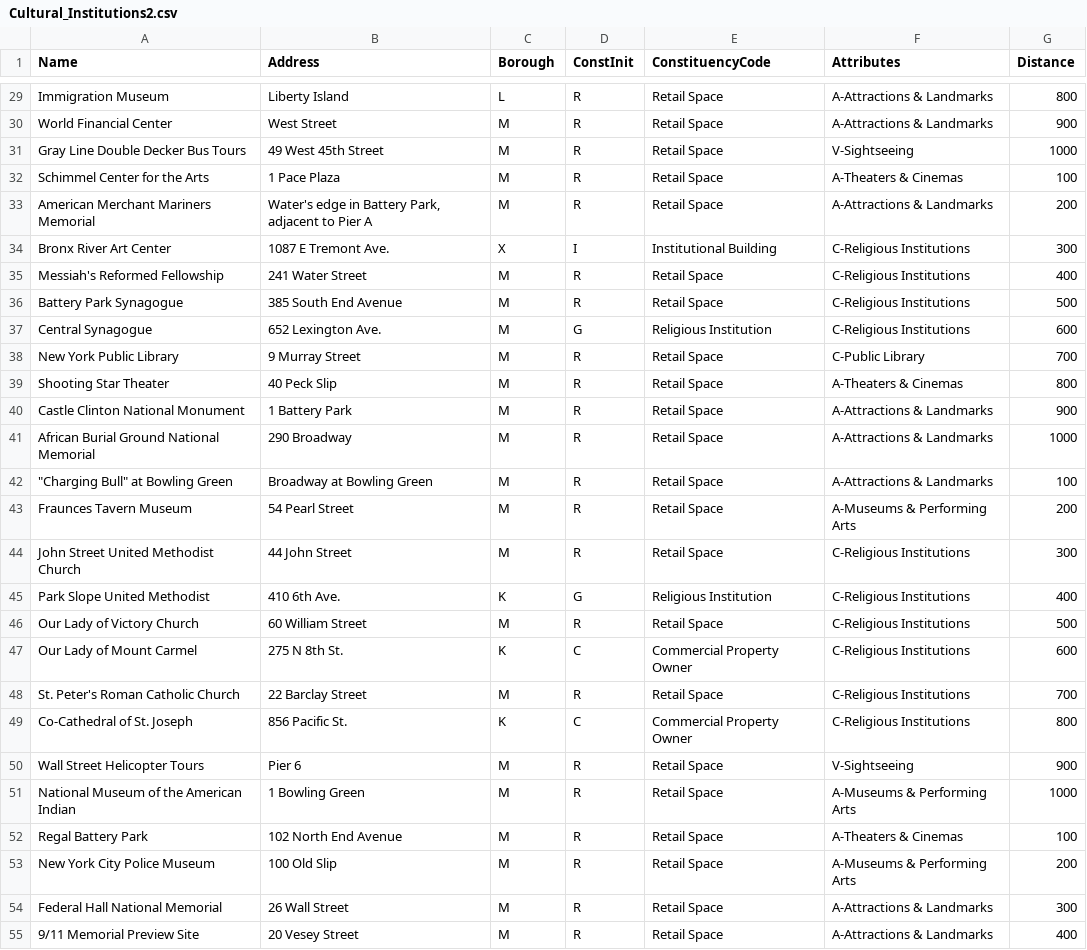
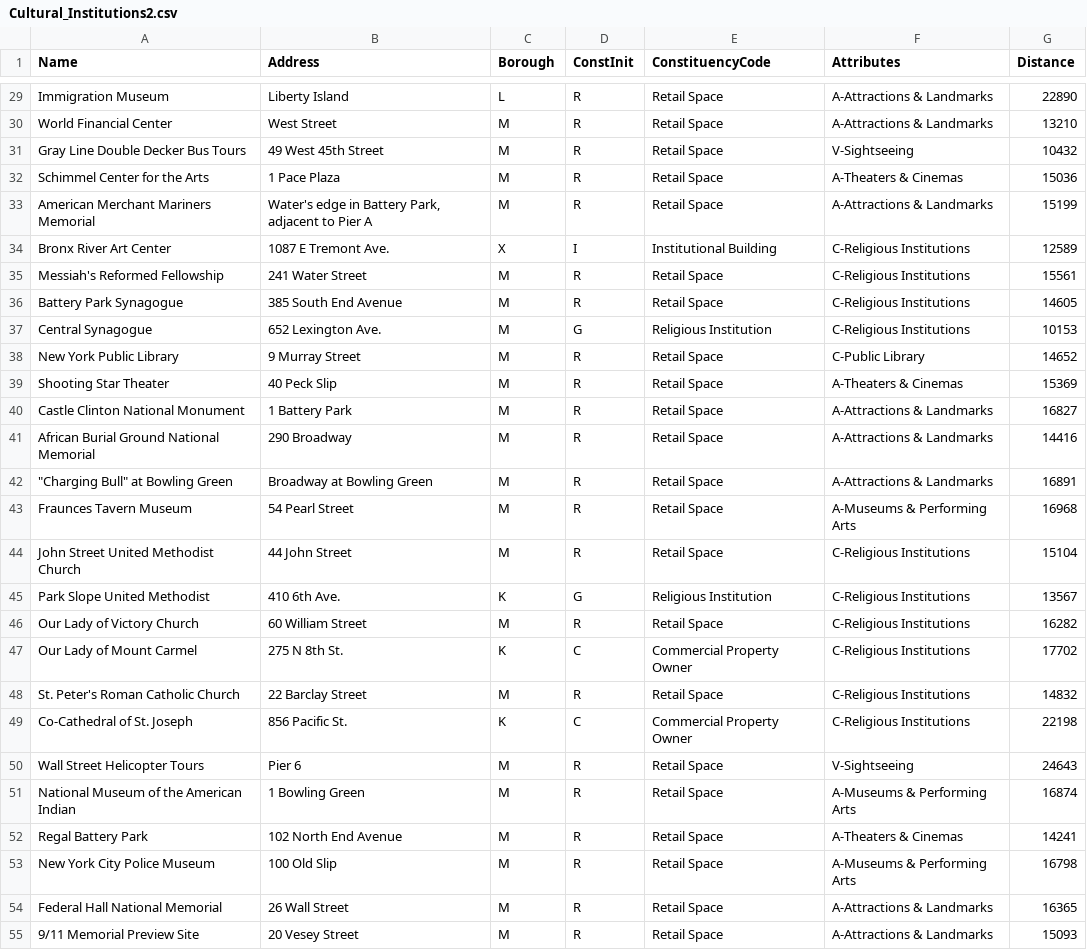
Before and after one commit to fh2347/fh2347.github.io, a CSV file: A8/Cultural_Institutions2.csv, drawn as a sheet; only a part is shown, gaps mark what is left out; the diff covers the shown part only; the diff names each change by its address in the sheet, - before the commit and + after, or states it on an @@ line.

```diff
--- a/A8/Cultural_Institutions2.csv
+++ b/A8/Cultural_Institutions2.csv
-G29 (Distance): 800
+G29 (Distance): 22890
-G30 (Distance): 900
+G30 (Distance): 13210
-G31 (Distance): 1000
+G31 (Distance): 10432
-G32 (Distance): 100
+G32 (Distance): 15036
-G33 (Distance): 200
+G33 (Distance): 15199
-G34 (Distance): 300
+G34 (Distance): 12589
-G35 (Distance): 400
+G35 (Distance): 15561
-G36 (Distance): 500
+G36 (Distance): 14605
-G37 (Distance): 600
+G37 (Distance): 10153
-G38 (Distance): 700
+G38 (Distance): 14652
-G39 (Distance): 800
+G39 (Distance): 15369
-G40 (Distance): 900
+G40 (Distance): 16827
-G41 (Distance): 1000
+G41 (Distance): 14416
-G42 (Distance): 100
+G42 (Distance): 16891
-G43 (Distance): 200
+G43 (Distance): 16968
-G44 (Distance): 300
+G44 (Distance): 15104
-G45 (Distance): 400
+G45 (Distance): 13567
-G46 (Distance): 500
+G46 (Distance): 16282
-G47 (Distance): 600
+G47 (Distance): 17702
-G48 (Distance): 700
+G48 (Distance): 14832
-G49 (Distance): 800
+G49 (Distance): 22198
-G50 (Distance): 900
+G50 (Distance): 24643
-G51 (Distance): 1000
+G51 (Distance): 16874
-G52 (Distance): 100
+G52 (Distance): 14241
-G53 (Distance): 200
+G53 (Distance): 16798
-G54 (Distance): 300
+G54 (Distance): 16365
-G55 (Distance): 400
+G55 (Distance): 15093
```
Also changed, not shown: 43 edited cells elsewhere in this file, 1 other file.
